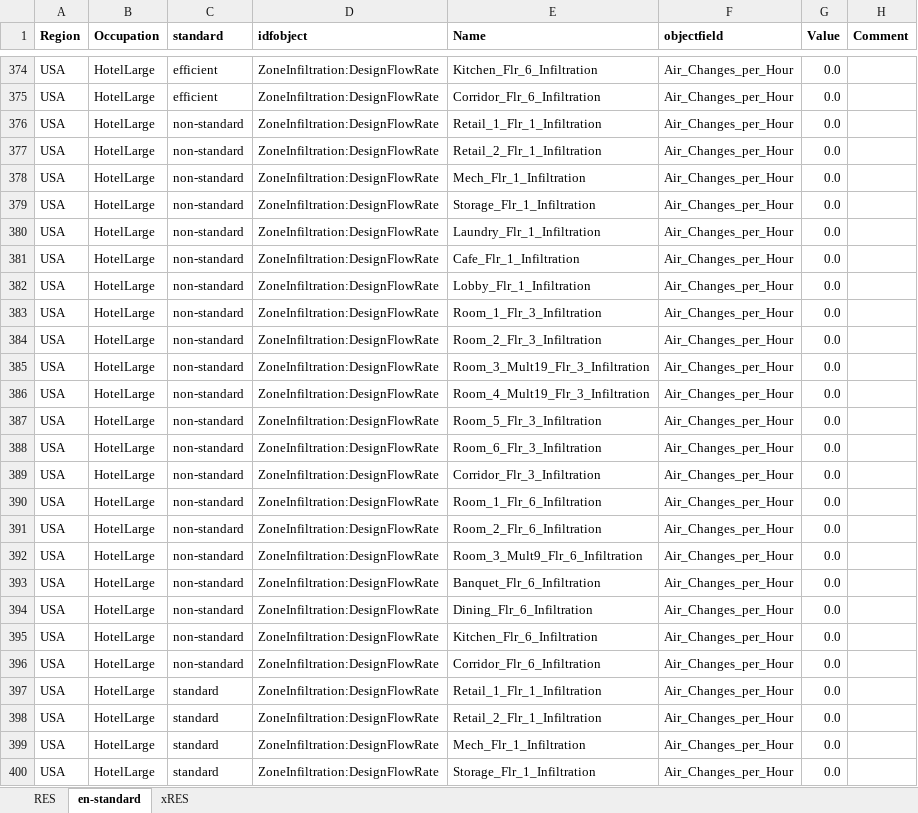
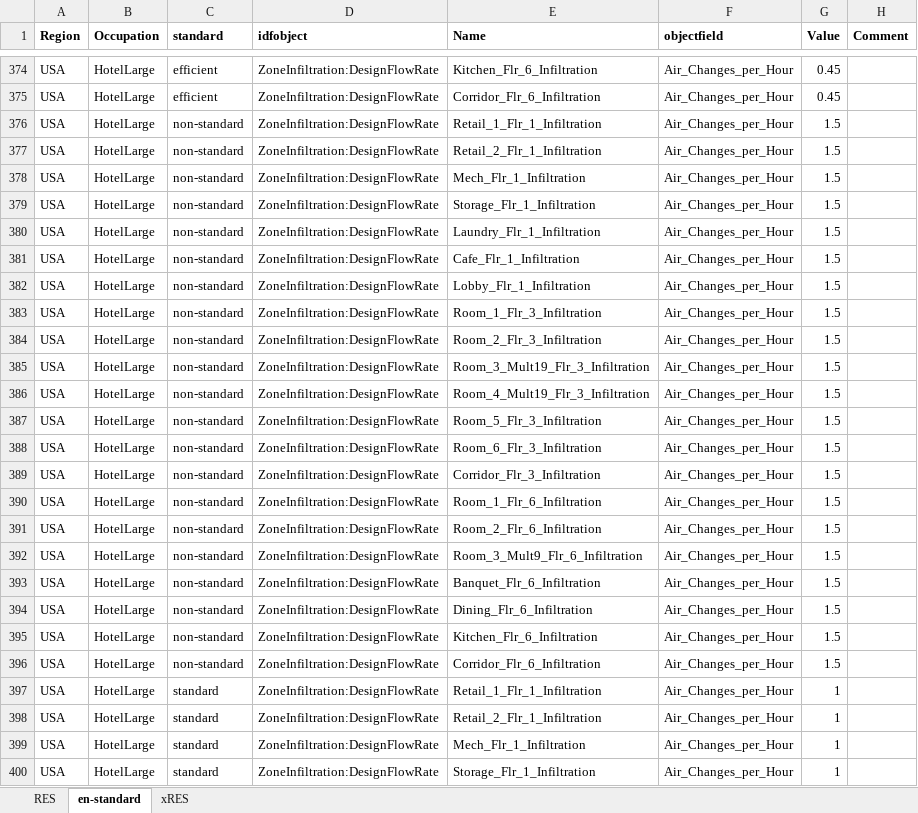
Before and after one commit to NTNU-IndEcol/BuildME, an Excel workbook: data/replace.xlsx, sheet en-standard, drawn as a sheet; only a part is shown, gaps mark what is left out; values as stored, in another font and other column widths than the file's, no borders; table styles not drawn; the diff covers the shown part only; the diff names each change by its address in the sheet, - before the commit and + after, or states it on an @@ line.

```diff
--- a/data/replace.xlsx (sheet en-standard)
+++ b/data/replace.xlsx (sheet en-standard)
-G374:G375 (Value): 0.0
+G374:G375 (Value): 0.45
-G376:G396 (Value): 0.0
+G376:G396 (Value): 1.5
-G397:G400 (Value): 0.0
+G397:G400 (Value): 1
```
Also changed, not shown: 536 edited cells elsewhere in this sheet.
